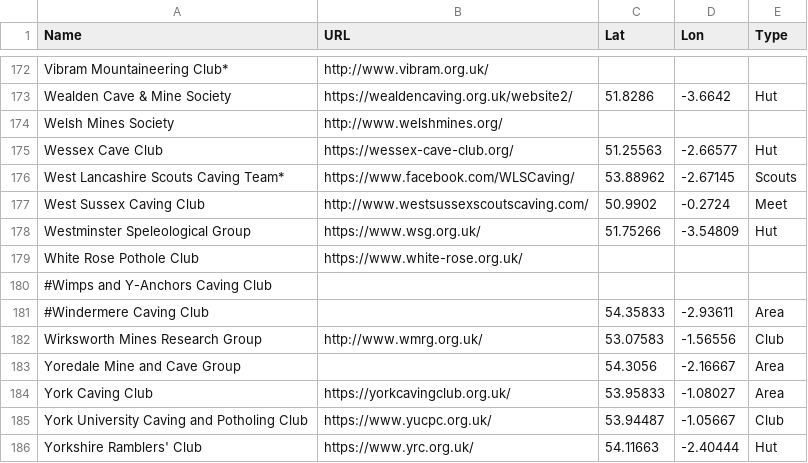
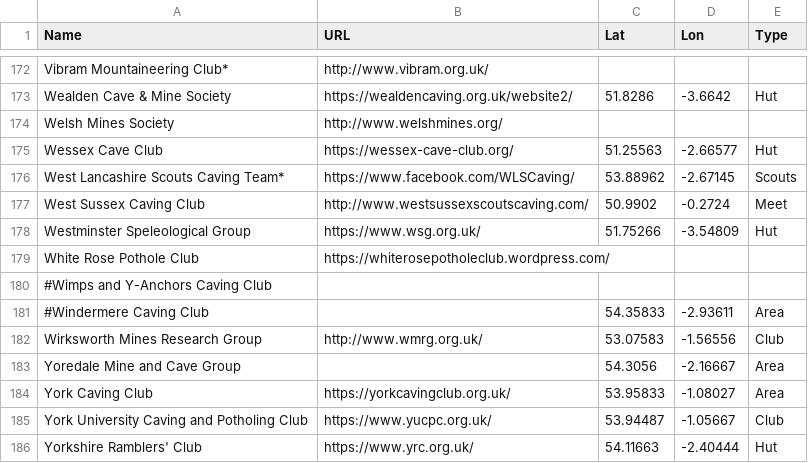
Before and after one commit to BritishCavingAssociation/bca-clubs-map, a CSV file: caving_clubs.csv, drawn as a sheet; only a part is shown, gaps mark what is left out.

Commit message:
Update WRPC website

```diff
--- a/caving_clubs.csv
+++ b/caving_clubs.csv
@@ -178,3 +178,3 @@ West Sussex Caving Club,http://www.westsussexscoutscaving.com/,50.9902,-0.2724,M
 Westminster Speleological Group,https://www.wsg.org.uk/,51.75266,-3.54809,Hut
-White Rose Pothole Club,https://www.white-rose.org.uk/,,,
+White Rose Pothole Club,https://whiterosepotholeclub.wordpress.com/,,,
 #Wimps and Y-Anchors Caving Club,,,,
```
